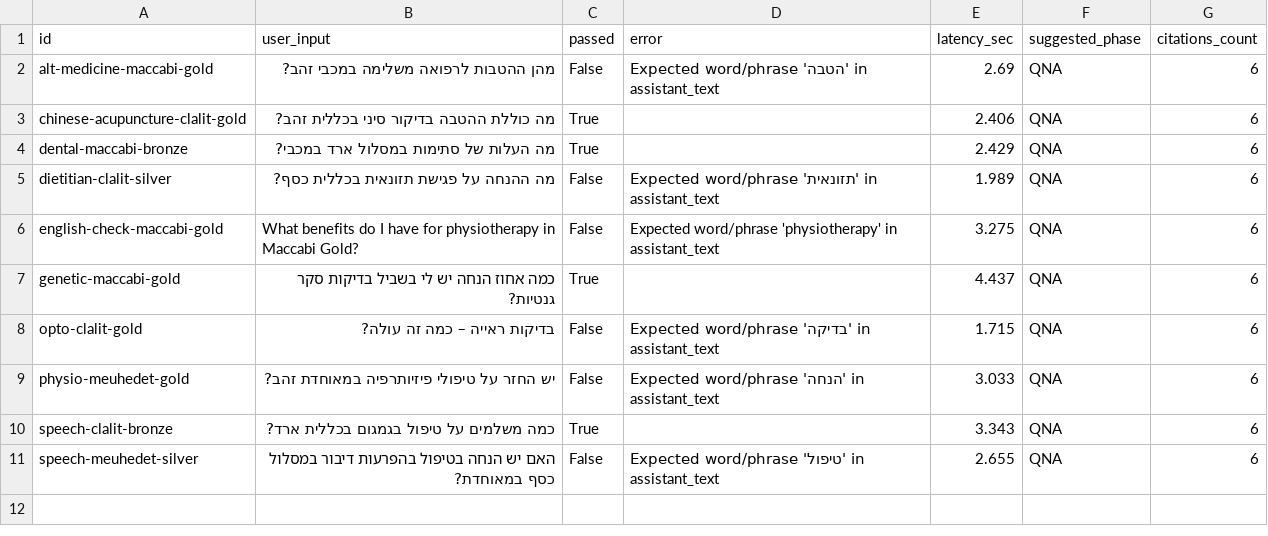
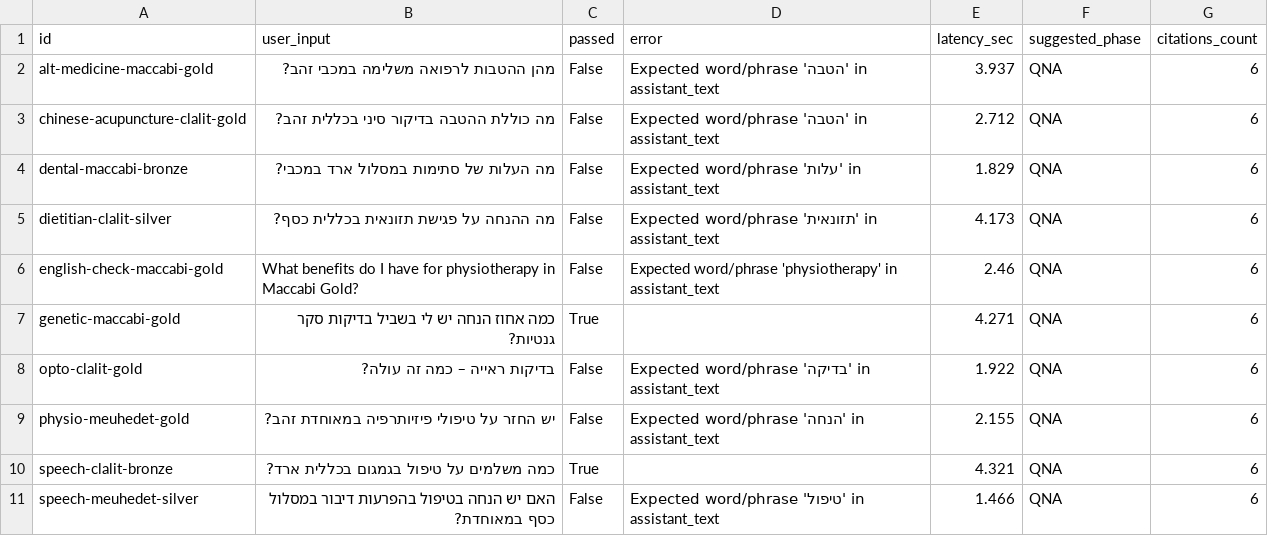
Before and after one commit to MosheOfer1/KPMG_home_ass, a CSV file: Part_2/evaluation/eval_out/eval_results.csv, drawn as a sheet.

```diff
--- a/Part_2/evaluation/eval_out/eval_results.csv
+++ b/Part_2/evaluation/eval_out/eval_results.csv
@@ -1,11 +1,11 @@
 id,user_input,passed,error,latency_sec,suggested_phase,citations_count
-alt-medicine-maccabi-gold,מהן ההטבות לרפואה משלימה במכבי זהב?,False,Expected word/phrase 'הטבה' in assistant_text,2.69,QNA,6
-chinese-acupuncture-clalit-gold,מה כוללת ההטבה בדיקור סיני בכללית זהב?,True,,2.406,QNA,6
-dental-maccabi-bronze,מה העלות של סתימות במסלול ארד במכבי?,True,,2.429,QNA,6
-dietitian-clalit-silver,מה ההנחה על פגישת תזונאית בכללית כסף?,False,Expected word/phrase 'תזונאית' in assistant_text,1.989,QNA,6
-english-check-maccabi-gold,What benefits do I have for physiotherapy in Maccabi Gold?,False,Expected word/phrase 'physiotherapy' in assistant_text,3.275,QNA,6
-genetic-maccabi-gold,כמה אחוז הנחה יש לי בשביל בדיקות סקר גנטיות?,True,,4.437,QNA,6
-opto-clalit-gold,בדיקות ראייה – כמה זה עולה?,False,Expected word/phrase 'בדיקה' in assistant_text,1.715,QNA,6
-physio-meuhedet-gold,יש החזר על טיפולי פיזיותרפיה במאוחדת זהב?,False,Expected word/phrase 'הנחה' in assistant_text,3.033,QNA,6
-speech-clalit-bronze,כמה משלמים על טיפול בגמגום בכללית ארד?,True,,3.343,QNA,6
-speech-meuhedet-silver,האם יש הנחה בטיפול בהפרעות דיבור במסלול כסף במאוחדת?,False,Expected word/phrase 'טיפול' in assistant_text,2.655,QNA,6
+alt-medicine-maccabi-gold,מהן ההטבות לרפואה משלימה במכבי זהב?,False,Expected word/phrase 'הטבה' in assistant_text,3.937,QNA,6
+chinese-acupuncture-clalit-gold,מה כוללת ההטבה בדיקור סיני בכללית זהב?,False,Expected word/phrase 'הטבה' in assistant_text,2.712,QNA,6
+dental-maccabi-bronze,מה העלות של סתימות במסלול ארד במכבי?,False,Expected word/phrase 'עלות' in assistant_text,1.829,QNA,6
+dietitian-clalit-silver,מה ההנחה על פגישת תזונאית בכללית כסף?,False,Expected word/phrase 'תזונאית' in assistant_text,4.173,QNA,6
+english-check-maccabi-gold,What benefits do I have for physiotherapy in Maccabi Gold?,False,Expected word/phrase 'physiotherapy' in assistant_text,2.46,QNA,6
+genetic-maccabi-gold,כמה אחוז הנחה יש לי בשביל בדיקות סקר גנטיות?,True,,4.271,QNA,6
+opto-clalit-gold,בדיקות ראייה – כמה זה עולה?,False,Expected word/phrase 'בדיקה' in assistant_text,1.922,QNA,6
+physio-meuhedet-gold,יש החזר על טיפולי פיזיותרפיה במאוחדת זהב?,False,Expected word/phrase 'הנחה' in assistant_text,2.155,QNA,6
+speech-clalit-bronze,כמה משלמים על טיפול בגמגום בכללית ארד?,True,,4.321,QNA,6
+speech-meuhedet-silver,האם יש הנחה בטיפול בהפרעות דיבור במסלול כסף במאוחדת?,False,Expected word/phrase 'טיפול' in assistant_text,1.466,QNA,6
```
Also changed, not shown: 18 other files.
